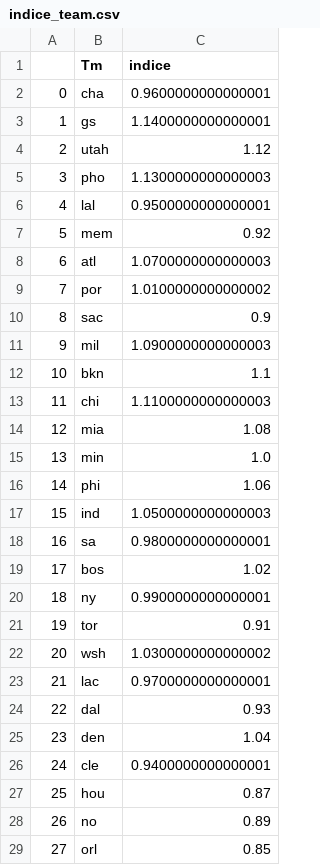
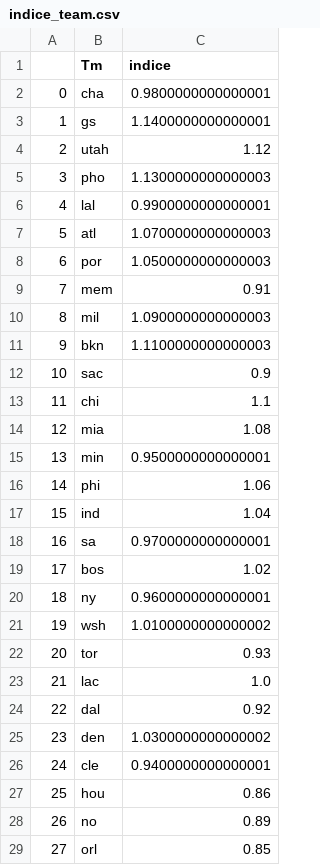
Before and after one commit to BastienChicot/NBApp_streamlit, a CSV file: data/indice_team.csv, drawn as a sheet; only a part is shown; removed rows and columns are numbered as before the commit, all else as after; the diff covers the shown part only; the diff names each change by its address in the sheet, - before the commit and + after, or states it on an @@ line.

```diff
--- a/data/indice_team.csv
+++ b/data/indice_team.csv
-C2 (indice): 0.9600000000000001
+C2 (indice): 0.9800000000000001
-C6 (indice): 0.9500000000000001
+C6 (indice): 0.9900000000000001
-row 7: 5 | mem | 0.92
@@ column A renumbered between rows 7 and 21 @@
-C8 (indice): 1.0100000000000002
+C8 (indice): 1.0500000000000003
+row 9: 7 | mem | 0.91
@@ row 11 moved to row 10: 8 @@
+row 11: 9 | bkn | 1.1100000000000003
-row 12: 10 | bkn | 1.1
-C13 (indice): 1.1100000000000003
+C13 (indice): 1.1
-C15 (indice): 1.0
+C15 (indice): 0.9500000000000001
-C17 (indice): 1.0500000000000003
+C17 (indice): 1.04
-C18 (indice): 0.9800000000000001
+C18 (indice): 0.9700000000000001
-C20 (indice): 0.9900000000000001
+C20 (indice): 0.9600000000000001
-row 21: 19 | tor | 0.91
-C21 (indice): 1.0300000000000002
+C21 (indice): 1.0100000000000002
+row 22: 20 | tor | 0.93
-C23 (indice): 0.9700000000000001
+C23 (indice): 1.0
-C24 (indice): 0.93
+C24 (indice): 0.92
-C25 (indice): 1.04
+C25 (indice): 1.0300000000000002
-C27 (indice): 0.87
+C27 (indice): 0.86
```
Also changed, not shown: 1 edited cell elsewhere in this file, Config/coachs.csv, Config/roster.csv, 16 other files.
